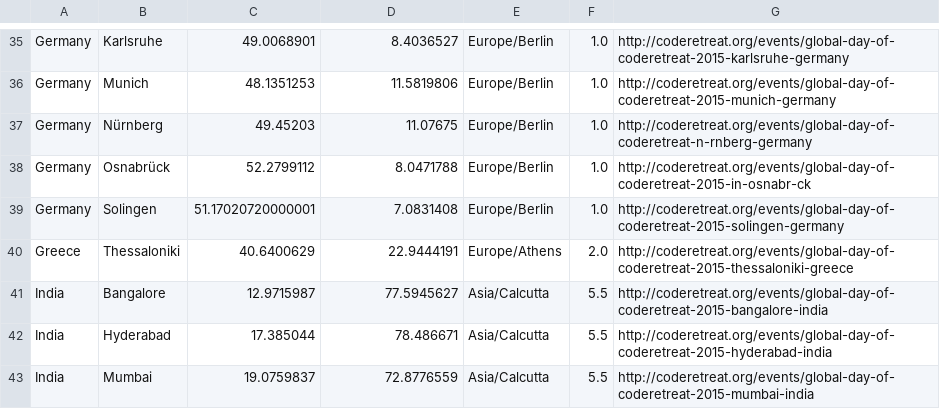
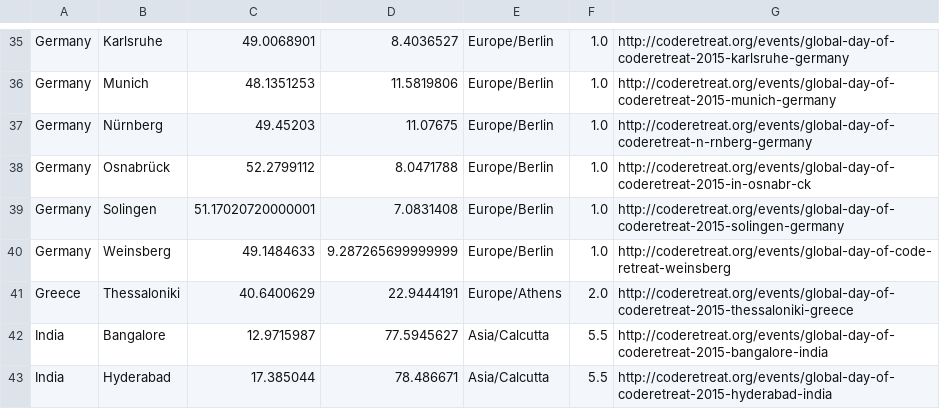
Before and after one commit to coderetreat/GDCR, a CSV file: data/locations.csv, drawn as a sheet; only a part is shown, gaps mark what is left out; the shorter side is filled out with more unchanged rows; the diff names each change by its address in the sheet, - before the commit and + after, or states it on an @@ line.

Commit message:
Adds Weinsberg, Germany to the map

```diff
--- a/data/locations.csv
+++ b/data/locations.csv
+row 40: Germany | Weinsberg | 49.1484633 | 9.287265699999999 | Europe/Berlin | 1.0 | http://coderetreat.org/events/global-day-of-code-retreat-weinsberg
```
Also changed, not shown: 1 other file.
